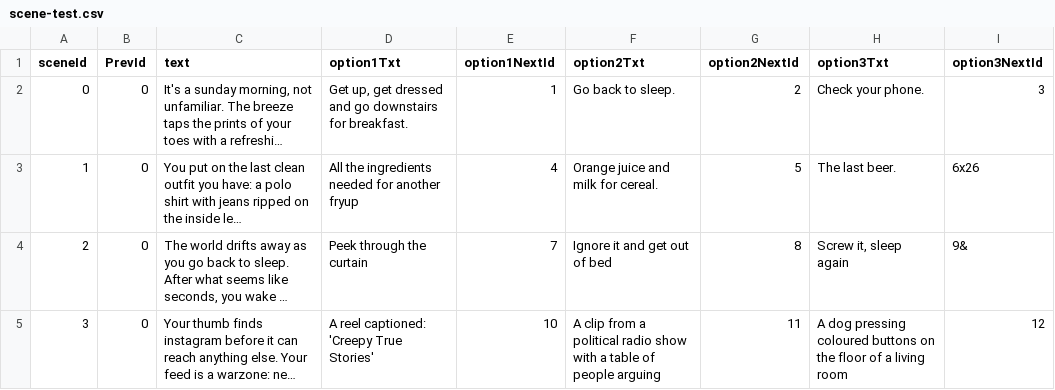
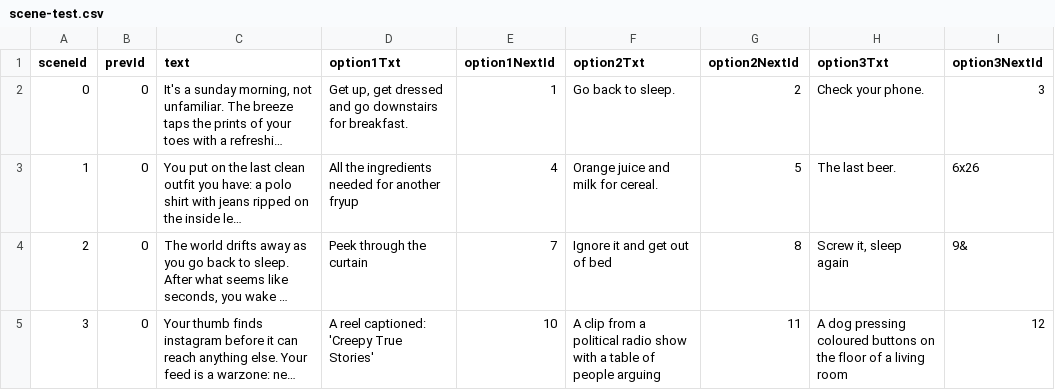
Before and after one commit to sleephawk/adventure-game, a CSV file: src/data/scene-test.csv, drawn as a sheet; only a part is shown; long unchanged cells end in …; the diff names each change by its address in the sheet, - before the commit and + after, or states it on an @@ line.

```diff
--- a/src/data/scene-test.csv
+++ b/src/data/scene-test.csv
-B1: PrevId
+B1: prevId
```
Also changed, not shown: 13 other files.
